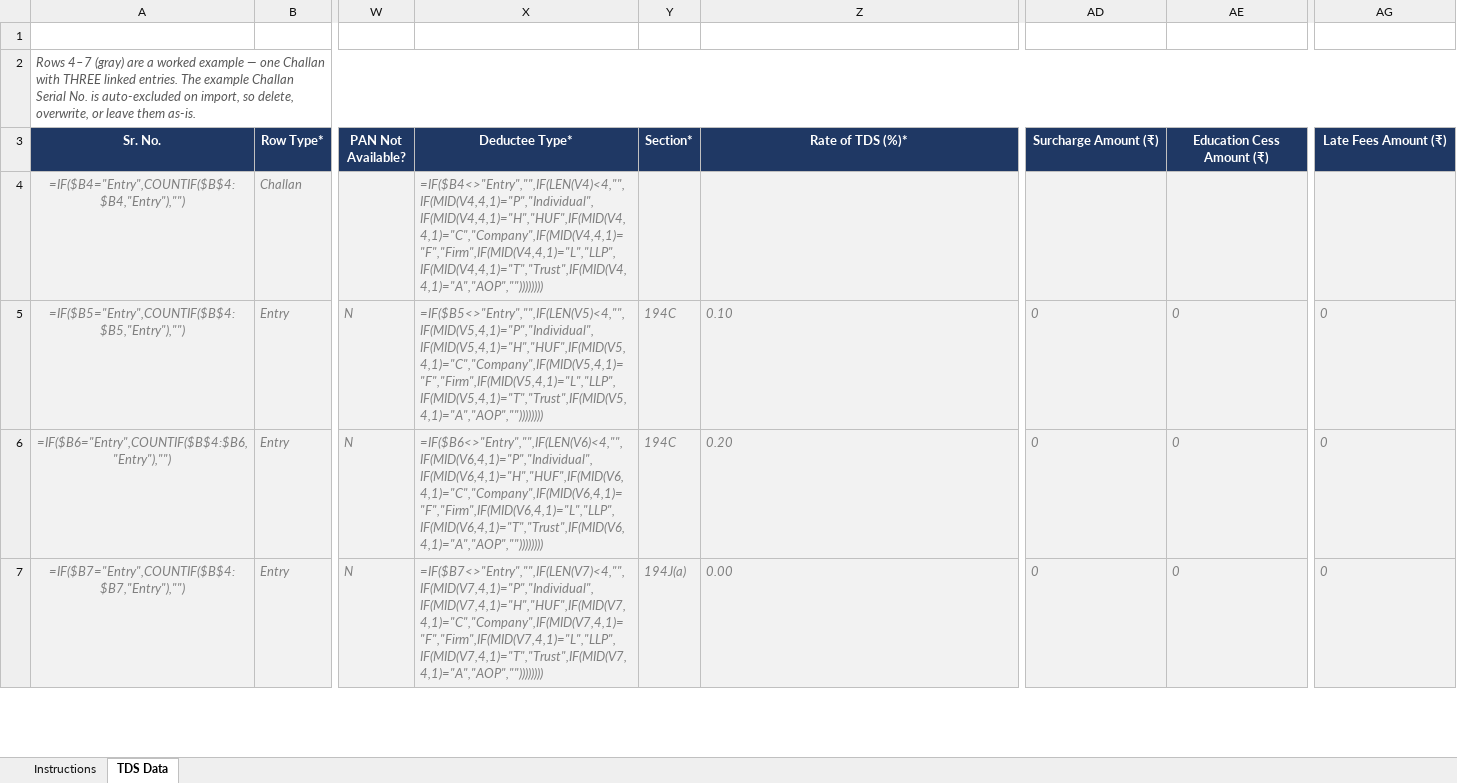
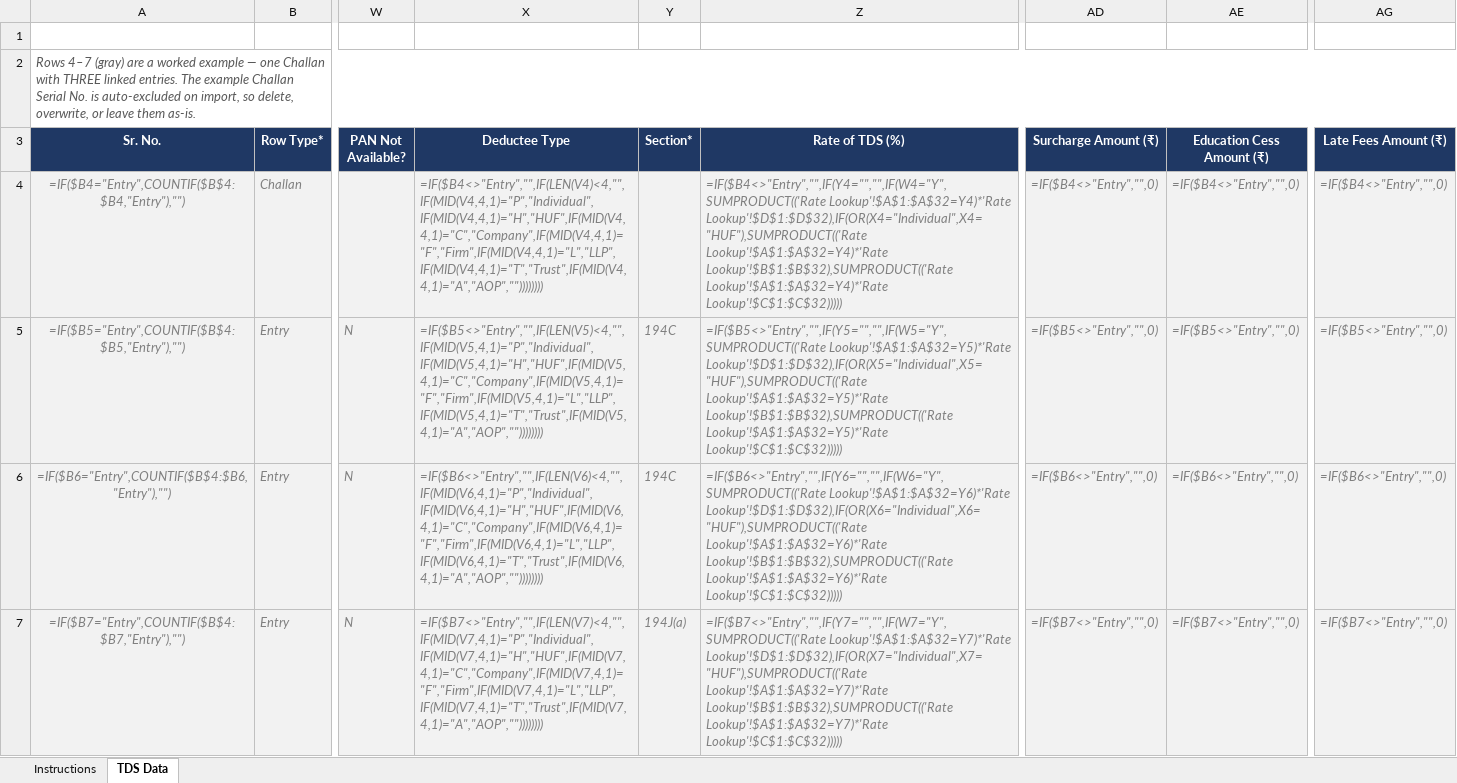
Before and after one commit to KunalDesaiVJD/caflow-core-ui, an Excel workbook: public/templates/TDS_Data_Entry_Simple_Template.xlsx, sheet TDS Data, drawn as a sheet; only a part is shown, gaps mark what is left out; values as stored, in another font and other column widths than the file's, no borders; formulas without a stored value are shown as written; conditional formats not drawn; the diff covers the shown part only; the diff names each change by its address in the sheet, - before the commit and + after, or states it on an @@ line.

```diff
--- a/public/templates/TDS_Data_Entry_Simple_Template.xlsx (sheet TDS Data)
+++ b/public/templates/TDS_Data_Entry_Simple_Template.xlsx (sheet TDS Data)
-X3: Deductee Type*
+X3: Deductee Type
-Z3: Rate of TDS (%)*
+Z3: Rate of TDS (%)
-Z4 (Rate of TDS (%)): (empty)
+Z4 (Rate of TDS (%)): =IF($B4<>"Entry","",IF(Y4="","",IF(W4="Y",SUMPRODUCT(('Rate Lookup'!$A$1:$A$32=Y4)*'Rate Lookup'!$D$1:$D$32),IF(OR(X4="Individual",X4="HUF"),SUMPRODUCT(('Rate Lookup'!$A$1:$A$32=Y4)*'Rate Lookup'!$B$1:$B$32),SUMPRODUCT(('Rate Lookup'!$A$1:$A$32=Y4)*'Rate Lookup'!$C$1:$C$32)))))
-AD4 (Surcharge Amount (₹)): (empty)
+AD4 (Surcharge Amount (₹)): =IF($B4<>"Entry","",0)
-AE4 (Education Cess Amount (₹)): (empty)
+AE4 (Education Cess Amount (₹)): =IF($B4<>"Entry","",0)
-AG4 (Late Fees Amount (₹)): (empty)
+AG4 (Late Fees Amount (₹)): =IF($B4<>"Entry","",0)
-Z5 (Rate of TDS (%)): 0.10
+Z5 (Rate of TDS (%)): =IF($B5<>"Entry","",IF(Y5="","",IF(W5="Y",SUMPRODUCT(('Rate Lookup'!$A$1:$A$32=Y5)*'Rate Lookup'!$D$1:$D$32),IF(OR(X5="Individual",X5="HUF"),SUMPRODUCT(('Rate Lookup'!$A$1:$A$32=Y5)*'Rate Lookup'!$B$1:$B$32),SUMPRODUCT(('Rate Lookup'!$A$1:$A$32=Y5)*'Rate Lookup'!$C$1:$C$32)))))
-AD5 (Surcharge Amount (₹)): 0
+AD5 (Surcharge Amount (₹)): =IF($B5<>"Entry","",0)
-AE5 (Education Cess Amount (₹)): 0
+AE5 (Education Cess Amount (₹)): =IF($B5<>"Entry","",0)
-AG5 (Late Fees Amount (₹)): 0
+AG5 (Late Fees Amount (₹)): =IF($B5<>"Entry","",0)
-Z6 (Rate of TDS (%)): 0.20
+Z6 (Rate of TDS (%)): =IF($B6<>"Entry","",IF(Y6="","",IF(W6="Y",SUMPRODUCT(('Rate Lookup'!$A$1:$A$32=Y6)*'Rate Lookup'!$D$1:$D$32),IF(OR(X6="Individual",X6="HUF"),SUMPRODUCT(('Rate Lookup'!$A$1:$A$32=Y6)*'Rate Lookup'!$B$1:$B$32),SUMPRODUCT(('Rate Lookup'!$A$1:$A$32=Y6)*'Rate Lookup'!$C$1:$C$32)))))
-AD6 (Surcharge Amount (₹)): 0
+AD6 (Surcharge Amount (₹)): =IF($B6<>"Entry","",0)
-AE6 (Education Cess Amount (₹)): 0
+AE6 (Education Cess Amount (₹)): =IF($B6<>"Entry","",0)
-AG6 (Late Fees Amount (₹)): 0
+AG6 (Late Fees Amount (₹)): =IF($B6<>"Entry","",0)
-Z7 (Rate of TDS (%)): 0.00
+Z7 (Rate of TDS (%)): =IF($B7<>"Entry","",IF(Y7="","",IF(W7="Y",SUMPRODUCT(('Rate Lookup'!$A$1:$A$32=Y7)*'Rate Lookup'!$D$1:$D$32),IF(OR(X7="Individual",X7="HUF"),SUMPRODUCT(('Rate Lookup'!$A$1:$A$32=Y7)*'Rate Lookup'!$B$1:$B$32),SUMPRODUCT(('Rate Lookup'!$A$1:$A$32=Y7)*'Rate Lookup'!$C$1:$C$32)))))
-AD7 (Surcharge Amount (₹)): 0
+AD7 (Surcharge Amount (₹)): =IF($B7<>"Entry","",0)
-AE7 (Education Cess Amount (₹)): 0
+AE7 (Education Cess Amount (₹)): =IF($B7<>"Entry","",0)
-AG7 (Late Fees Amount (₹)): 0
+AG7 (Late Fees Amount (₹)): =IF($B7<>"Entry","",0)
```
Also changed, not shown: 800 edited cells and cell formats elsewhere in this sheet, sheet Instructions.
